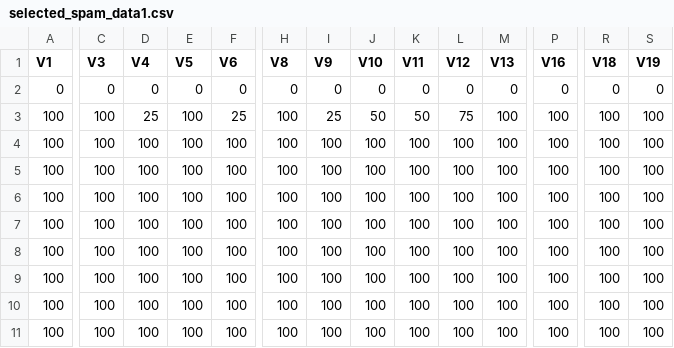
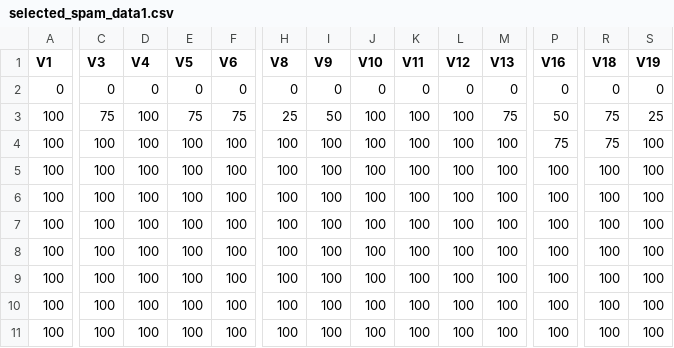
Before and after one commit to MarceauLB/ProjetMethodo, a CSV file: simulated-dataset/r-code/rate_features_data1/selected_spam_data1.csv, drawn as a sheet; only a part is shown, gaps mark what is left out; the diff covers the shown part only; the diff names each change by its address in the sheet, - before the commit and + after, or states it on an @@ line.

```diff
--- a/simulated-dataset/r-code/rate_features_data1/selected_spam_data1.csv
+++ b/simulated-dataset/r-code/rate_features_data1/selected_spam_data1.csv
-C3 (V3): 100
+C3 (V3): 75
-D3 (V4): 25
+D3 (V4): 100
-E3 (V5): 100
+E3 (V5): 75
-F3 (V6): 25
+F3 (V6): 75
-H3 (V8): 100
+H3 (V8): 25
-I3 (V9): 25
+I3 (V9): 50
-J3 (V10): 50
+J3 (V10): 100
-K3 (V11): 50
+K3 (V11): 100
-L3 (V12): 75
+L3 (V12): 100
-M3 (V13): 100
+M3 (V13): 75
-P3 (V16): 100
+P3 (V16): 50
-R3:R4 (V18): 100
+R3:R4 (V18): 75
-S3 (V19): 100
+S3 (V19): 25
-P4 (V16): 100
+P4 (V16): 75
```
Also changed, not shown: 10 edited cells elsewhere in this file, simulated-dataset/r-code/rate_features_data2/selected_spam_data2.csv, 1 other file.
